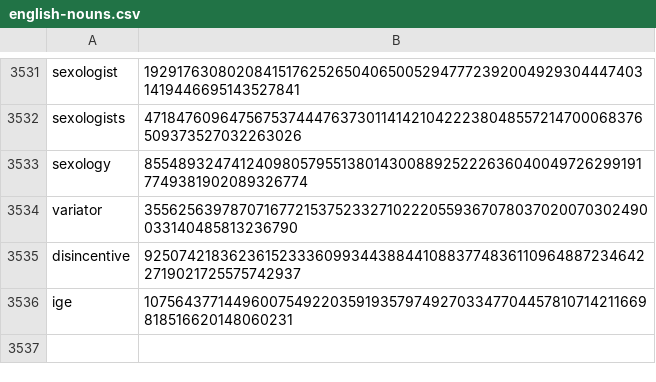
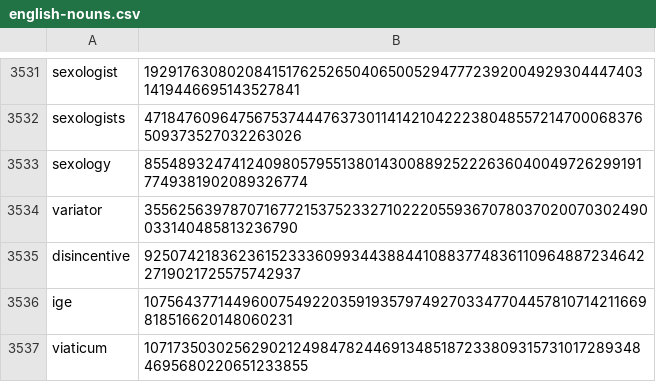
Before and after one commit to Zimtente/ens-collections, a CSV file: collections/english-nouns.csv, drawn as a sheet; only a part is shown, gaps mark what is left out; the diff names each change by its address in the sheet, - before the commit and + after, or states it on an @@ line.

Commit message:
added nouns

```diff
--- a/collections/english-nouns.csv
+++ b/collections/english-nouns.csv
+row 3537: viaticum | 107173503025629021249847824469134851872338093157310172893484695680220651233855
```
